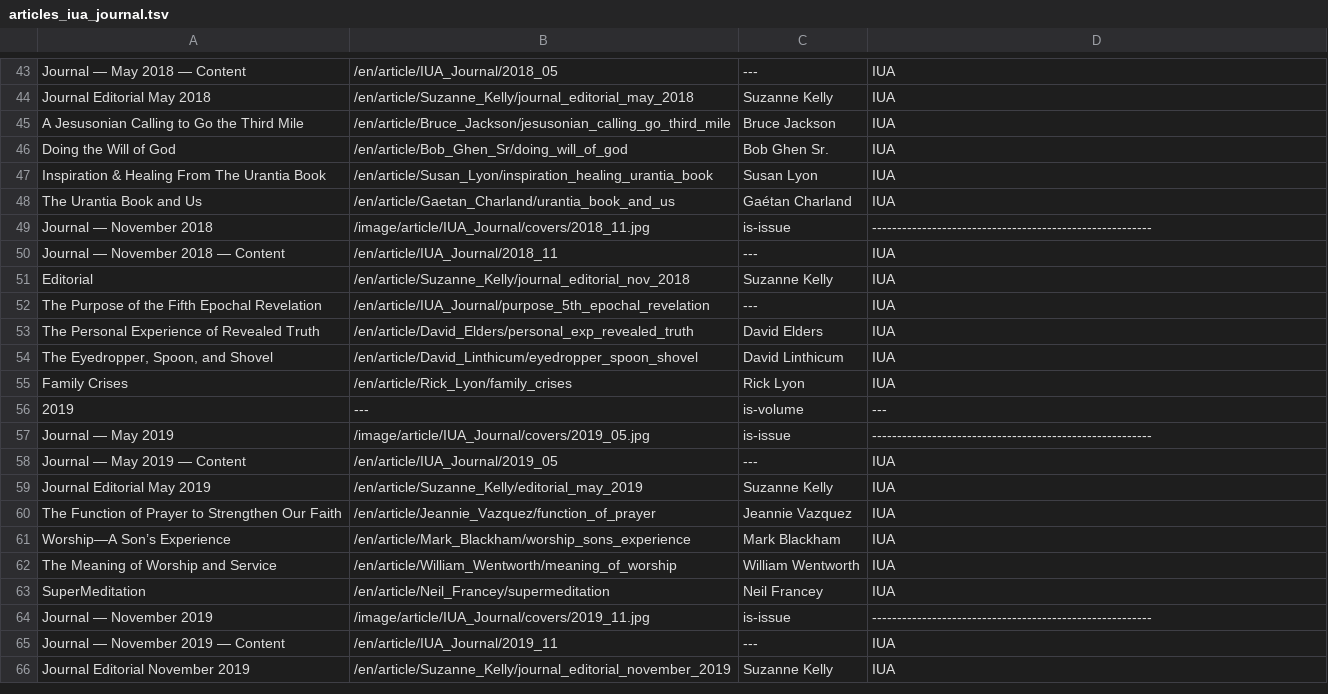
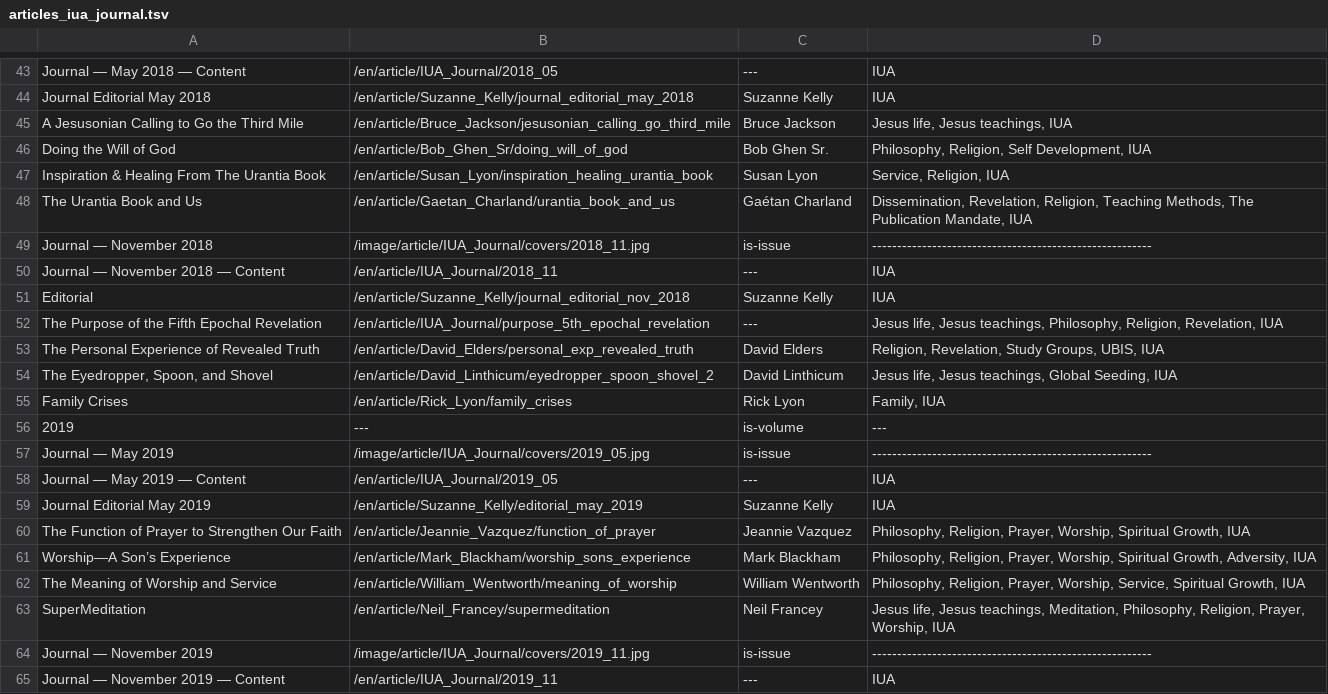
Before and after one commit to JanHerca/urantiapedia, a TSV file: input/txt/articles-en/articles_iua_journal.tsv, drawn as a sheet; only a part is shown, gaps mark what is left out; the shorter side is filled out with more unchanged rows.

Commit message:
IUA Journal (in progress)

```diff
--- a/input/txt/articles-en/articles_iua_journal.tsv
+++ b/input/txt/articles-en/articles_iua_journal.tsv
@@ -44,6 +44,6 @@ Journal — May 2018 — Content	/en/article/IUA_Journal/2018_05	---	IUA
 Journal Editorial May 2018	/en/article/Suzanne_Kelly/journal_editorial_may_2018	Suzanne Kelly	IUA
-A Jesusonian Calling to Go the Third Mile	/en/article/Bruce_Jackson/jesusonian_calling_go_third_mile	Bruce Jackson	IUA
-Doing the Will of God	/en/article/Bob_Ghen_Sr/doing_will_of_god	Bob Ghen Sr.	IUA
-Inspiration & Healing From The Urantia Book	/en/article/Susan_Lyon/inspiration_healing_urantia_book	Susan Lyon	IUA
-The Urantia Book and Us	/en/article/Gaetan_Charland/urantia_book_and_us	Gaétan Charland	IUA
+A Jesusonian Calling to Go the Third Mile	/en/article/Bruce_Jackson/jesusonian_calling_go_third_mile	Bruce Jackson	Jesus life, Jesus teachings, IUA
+Doing the Will of God	/en/article/Bob_Ghen_Sr/doing_will_of_god	Bob Ghen Sr.	Philosophy, Religion, Self Development, IUA
+Inspiration & Healing From The Urantia Book	/en/article/Susan_Lyon/inspiration_healing_urantia_book	Susan Lyon	Service, Religion, IUA
+The Urantia Book and Us	/en/article/Gaetan_Charland/urantia_book_and_us	Gaétan Charland	Dissemination, Revelation, Religion, Teaching Methods, The Publication Mandate, IUA
 Journal — November 2018	/image/article/IUA_Journal/covers/2018_11.jpg	is-issue	--------------------------------------------------------
@@ -51,6 +51,6 @@ Journal — November 2018 — Content	/en/article/IUA_Journal/2018_11	---	IUA
 Editorial	/en/article/Suzanne_Kelly/journal_editorial_nov_2018	Suzanne Kelly	IUA
-The Purpose of the Fifth Epochal Revelation	/en/article/IUA_Journal/purpose_5th_epochal_revelation	---	IUA
-The Personal Experience of Revealed Truth	/en/article/David_Elders/personal_exp_revealed_truth	David Elders	IUA
-The Eyedropper, Spoon, and Shovel	/en/article/David_Linthicum/eyedropper_spoon_shovel	David Linthicum	IUA
-Family Crises	/en/article/Rick_Lyon/family_crises	Rick Lyon	IUA
+The Purpose of the Fifth Epochal Revelation	/en/article/IUA_Journal/purpose_5th_epochal_revelation	---	Jesus life, Jesus teachings, Philosophy, Religion, Revelation, IUA
+The Personal Experience of Revealed Truth	/en/article/David_Elders/personal_exp_revealed_truth	David Elders	Religion, Revelation, Study Groups, UBIS, IUA
+The Eyedropper, Spoon, and Shovel	/en/article/David_Linthicum/eyedropper_spoon_shovel_2	David Linthicum	Jesus life, Jesus teachings, Global Seeding, IUA
+Family Crises	/en/article/Rick_Lyon/family_crises	Rick Lyon	Family, IUA
 2019	---	is-volume	---
@@ -59,6 +59,6 @@ Journal — May 2019 — Content	/en/article/IUA_Journal/2019_05	---	IUA
 Journal Editorial May 2019	/en/article/Suzanne_Kelly/editorial_may_2019	Suzanne Kelly	IUA
-The Function of Prayer to Strengthen Our Faith	/en/article/Jeannie_Vazquez/function_of_prayer	Jeannie Vazquez	IUA
-Worship—A Son’s Experience	/en/article/Mark_Blackham/worship_sons_experience	Mark Blackham	IUA
-The Meaning of Worship and Service 	/en/article/William_Wentworth/meaning_of_worship	William Wentworth	IUA
-SuperMeditation	/en/article/Neil_Francey/supermeditation	Neil Francey	IUA
+The Function of Prayer to Strengthen Our Faith	/en/article/Jeannie_Vazquez/function_of_prayer	Jeannie Vazquez	Philosophy, Religion, Prayer, Worship, Spiritual Growth, IUA
+Worship—A Son’s Experience	/en/article/Mark_Blackham/worship_sons_experience	Mark Blackham	Philosophy, Religion, Prayer, Worship, Spiritual Growth, Adversity, IUA
+The Meaning of Worship and Service 	/en/article/William_Wentworth/meaning_of_worship	William Wentworth	Philosophy, Religion, Prayer, Worship, Service, Spiritual Growth, IUA
+SuperMeditation	/en/article/Neil_Francey/supermeditation	Neil Francey	Jesus life, Jesus teachings, Meditation, Philosophy, Religion, Prayer, Worship, IUA
 Journal — November 2019	/image/article/IUA_Journal/covers/2019_11.jpg	is-issue	--------------------------------------------------------
```
Also changed, not shown: input/txt/articles-en/articles_iua_tidings.tsv, 36 other files.
